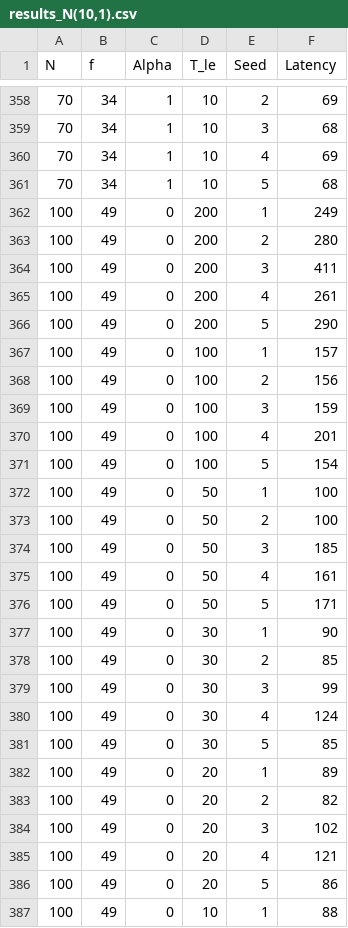
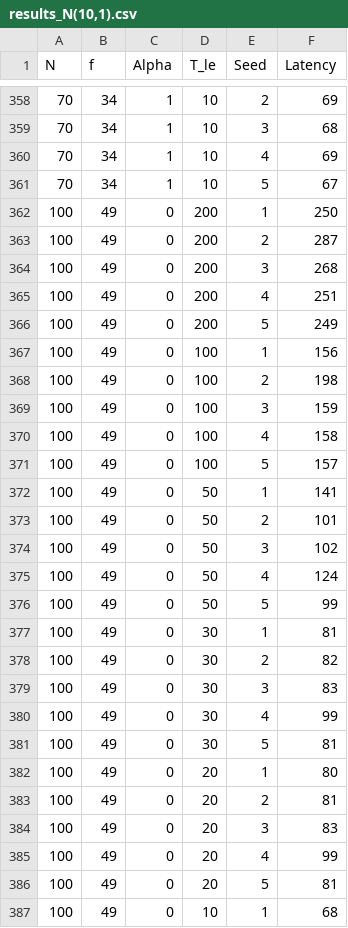
Before and after one commit to florian-roos/surcouf, a CSV file: results_N(10,1).csv, drawn as a sheet; only a part is shown, gaps mark what is left out; the diff covers the shown part only.

```diff
--- a/results_N(10,1).csv
+++ b/results_N(10,1).csv
@@ -360,28 +360,28 @@ N, f, Alpha, T_le, Seed, Latency
 70, 34, 1, 10, 4, 69
-70, 34, 1, 10, 5, 68
-100, 49, 0, 200, 1, 249
-100, 49, 0, 200, 2, 280
-100, 49, 0, 200, 3, 411
-100, 49, 0, 200, 4, 261
-100, 49, 0, 200, 5, 290
-100, 49, 0, 100, 1, 157
-100, 49, 0, 100, 2, 156
+70, 34, 1, 10, 5, 67
+100, 49, 0, 200, 1, 250
+100, 49, 0, 200, 2, 287
+100, 49, 0, 200, 3, 268
+100, 49, 0, 200, 4, 251
+100, 49, 0, 200, 5, 249
+100, 49, 0, 100, 1, 156
+100, 49, 0, 100, 2, 198
 100, 49, 0, 100, 3, 159
-100, 49, 0, 100, 4, 201
-100, 49, 0, 100, 5, 154
-100, 49, 0, 50, 1, 100
-100, 49, 0, 50, 2, 100
-100, 49, 0, 50, 3, 185
-100, 49, 0, 50, 4, 161
-100, 49, 0, 50, 5, 171
-100, 49, 0, 30, 1, 90
-100, 49, 0, 30, 2, 85
-100, 49, 0, 30, 3, 99
-100, 49, 0, 30, 4, 124
-100, 49, 0, 30, 5, 85
-100, 49, 0, 20, 1, 89
-100, 49, 0, 20, 2, 82
-100, 49, 0, 20, 3, 102
-100, 49, 0, 20, 4, 121
-100, 49, 0, 20, 5, 86
-100, 49, 0, 10, 1, 88
+100, 49, 0, 100, 4, 158
+100, 49, 0, 100, 5, 157
+100, 49, 0, 50, 1, 141
+100, 49, 0, 50, 2, 101
+100, 49, 0, 50, 3, 102
+100, 49, 0, 50, 4, 124
+100, 49, 0, 50, 5, 99
+100, 49, 0, 30, 1, 81
+100, 49, 0, 30, 2, 82
+100, 49, 0, 30, 3, 83
+100, 49, 0, 30, 4, 99
+100, 49, 0, 30, 5, 81
+100, 49, 0, 20, 1, 80
+100, 49, 0, 20, 2, 81
+100, 49, 0, 20, 3, 83
+100, 49, 0, 20, 4, 99
+100, 49, 0, 20, 5, 81
+100, 49, 0, 10, 1, 68
```
Also changed, not shown: 104 edited cells elsewhere in this file, results_N(10,5).csv, 7 other files.
